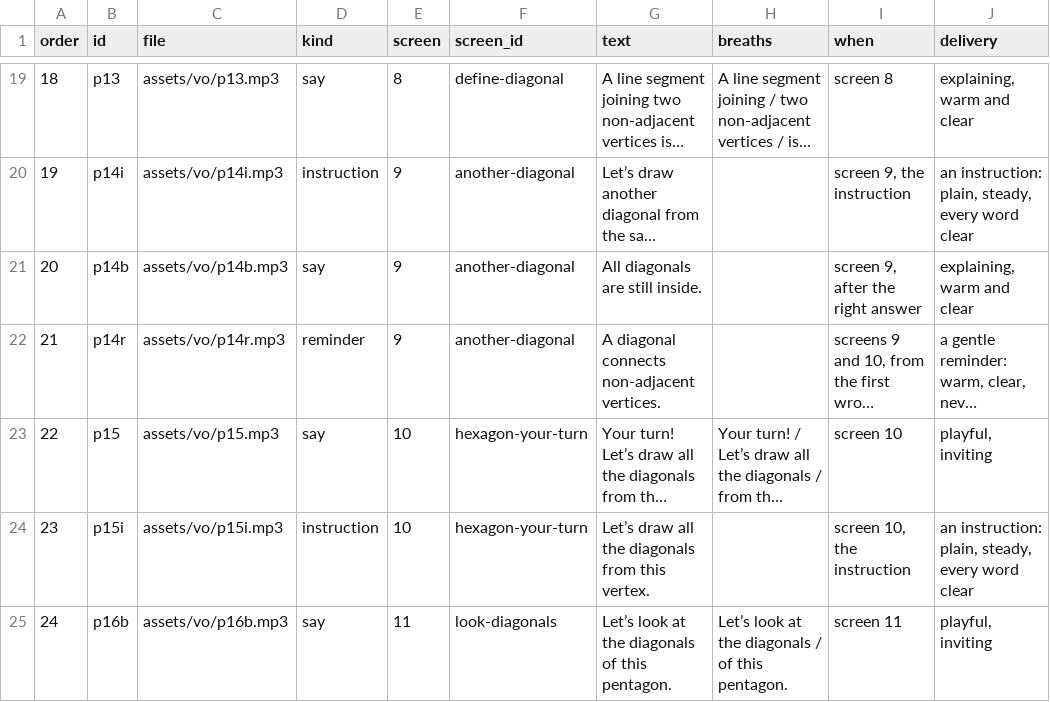
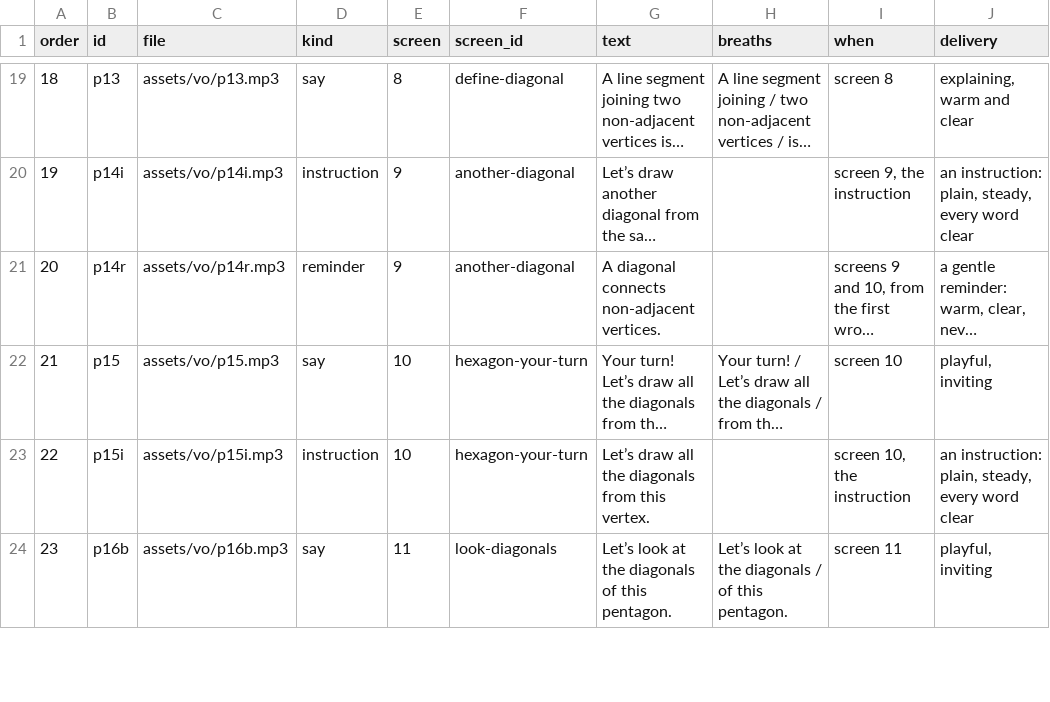
Before and after one commit to tarun-figmaboy-838/POLYGON-PART-1, a CSV file: part1-swiftee-lesson/docs/vo-lines.csv, drawn as a sheet; only a part is shown, gaps mark what is left out; long unchanged cells end in …; removed rows and columns are numbered as before the commit, all else as after; the diff names each change by its address in the sheet, - before the commit and + after, or states it on an @@ line.

```diff
--- a/part1-swiftee-lesson/docs/vo-lines.csv
+++ b/part1-swiftee-lesson/docs/vo-lines.csv
-row 21: 20 | p14b | assets/vo/p14b.mp3 | say | 9 | another-diagonal | All diagonals are still inside. |  | screen 9, after the right answer | explaining, warm and clear
@@ column A (order) renumbered from row 21 down @@
```
Also changed, not shown: 20 other files.
